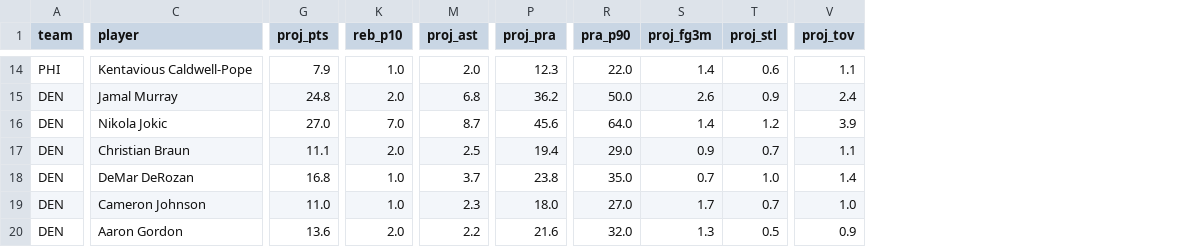
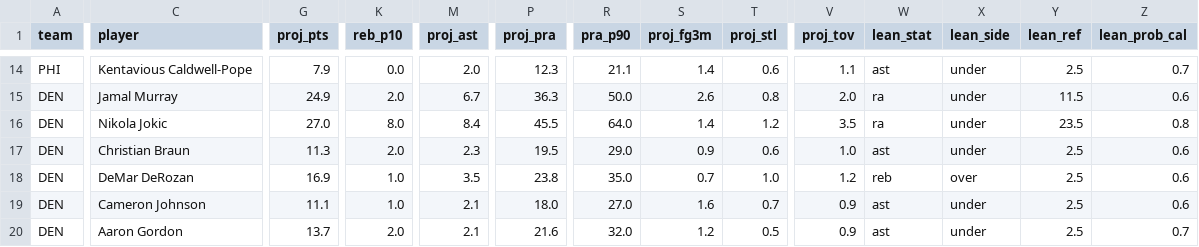
Before and after one commit to mikehollandwork-source/NBA, a CSV file: reports/live/game_day_2026-10-22.csv, drawn as a sheet; only a part is shown, gaps mark what is left out; the diff covers the shown part only; the diff names each change by its address in the sheet, - before the commit and + after, or states it on an @@ line.

```diff
--- a/reports/live/game_day_2026-10-22.csv
+++ b/reports/live/game_day_2026-10-22.csv
+column W (lean_stat), rows 14-20: ast | ra | ra | ast | reb | ast | ast
+column X (lean_side), rows 14-20: under | under | under | under | over | under | under
+column Y (lean_ref), rows 14-20: 2.5 | 11.5 | 23.5 | 2.5 | 2.5 | 2.5 | 2.5
+column Z (lean_prob_cal), rows 14-20: 0.7 | 0.6 | 0.8 | 0.6 | 0.6 | 0.6 | 0.7
-K14 (reb_p10): 1.0
+K14 (reb_p10): 0.0
-R14 (pra_p90): 22.0
+R14 (pra_p90): 21.1
-G15 (proj_pts): 24.8
+G15 (proj_pts): 24.9
-M15 (proj_ast): 6.8
+M15 (proj_ast): 6.7
-P15 (proj_pra): 36.2
+P15 (proj_pra): 36.3
-T15 (proj_stl): 0.9
+T15 (proj_stl): 0.8
-V15 (proj_tov): 2.4
+V15 (proj_tov): 2.0
-K16 (reb_p10): 7.0
+K16 (reb_p10): 8.0
-M16 (proj_ast): 8.7
+M16 (proj_ast): 8.4
-P16 (proj_pra): 45.6
+P16 (proj_pra): 45.5
-V16 (proj_tov): 3.9
+V16 (proj_tov): 3.5
-G17 (proj_pts): 11.1
+G17 (proj_pts): 11.3
-M17 (proj_ast): 2.5
+M17 (proj_ast): 2.3
-P17 (proj_pra): 19.4
+P17 (proj_pra): 19.5
-T17 (proj_stl): 0.7
+T17 (proj_stl): 0.6
-V17 (proj_tov): 1.1
+V17 (proj_tov): 1.0
-G18 (proj_pts): 16.8
+G18 (proj_pts): 16.9
-M18 (proj_ast): 3.7
+M18 (proj_ast): 3.5
-V18 (proj_tov): 1.4
+V18 (proj_tov): 1.2
-G19 (proj_pts): 11.0
+G19 (proj_pts): 11.1
-M19 (proj_ast): 2.3
+M19 (proj_ast): 2.1
-S19 (proj_fg3m): 1.7
+S19 (proj_fg3m): 1.6
-V19 (proj_tov): 1.0
+V19 (proj_tov): 0.9
-G20 (proj_pts): 13.6
+G20 (proj_pts): 13.7
-M20 (proj_ast): 2.2
+M20 (proj_ast): 2.1
-S20 (proj_fg3m): 1.3
+S20 (proj_fg3m): 1.2
```
Also changed, not shown: 48 edited cells elsewhere in this file, 12 other files.
